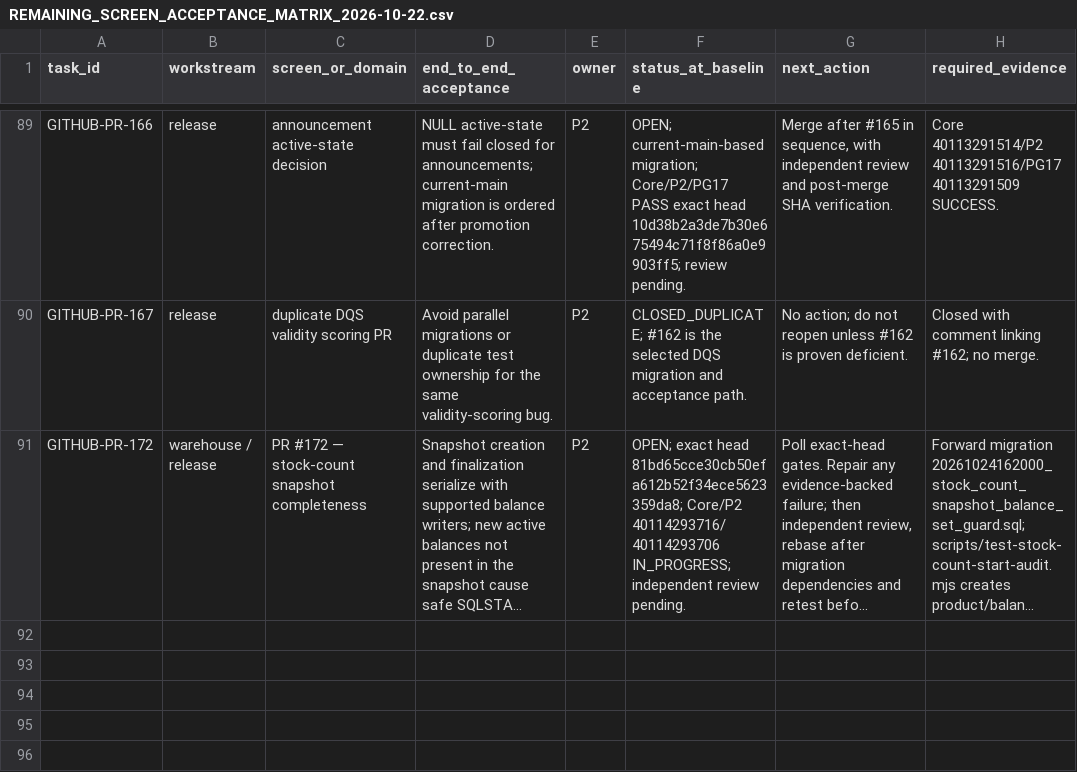
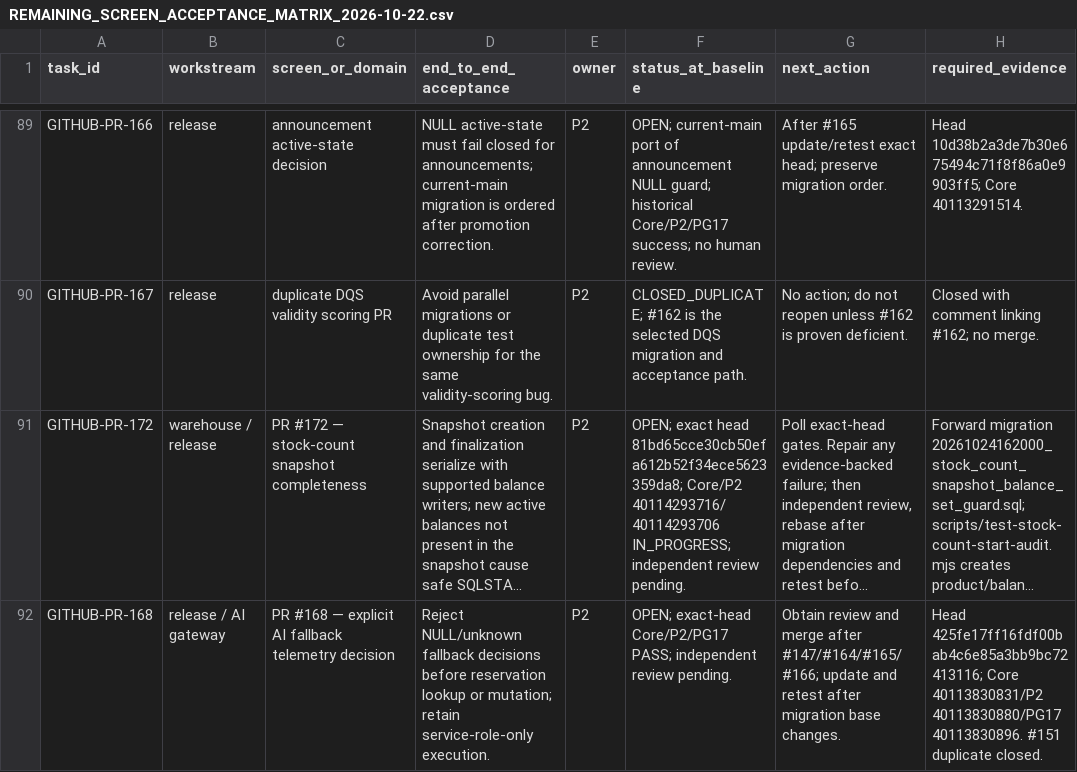
Before and after one commit to Report-Engainall/Nasr1, a CSV file: docs/bolt-source-reconciliation/REMAINING_SCREEN_ACCEPTANCE_MATRIX_2026-10-22.csv, drawn as a sheet; only a part is shown, gaps mark what is left out; long unchanged cells end in …; the diff covers the shown part only; the diff names each change by its address in the sheet, - before the commit and + after, or states it on an @@ line.

Commit message:
docs(acceptance): refresh exact-head evidence and active pull requests

```diff
--- a/docs/bolt-source-reconciliation/REMAINING_SCREEN_ACCEPTANCE_MATRIX_2026-10-22.csv
+++ b/docs/bolt-source-reconciliation/REMAINING_SCREEN_ACCEPTANCE_MATRIX_2026-10-22.csv
-F89 (status_at_baseline): OPEN; current-main-based migration; Core/P2/PG17 PASS exact head 10d38b2a3de7b30e675494c71f8f86a0e9903ff5; review pending.
+F89 (status_at_baseline): OPEN; current-main port of announcement NULL guard; historical Core/P2/PG17 success; no human review.
-G89 (next_action): Merge after #165 in sequence, with independent review and post-merge SHA verification.
+G89 (next_action): After #165 update/retest exact head; preserve migration order.
-H89 (required_evidence): Core 40113291514/P2 40113291516/PG17 40113291509 SUCCESS.
+H89 (required_evidence): Head 10d38b2a3de7b30e675494c71f8f86a0e9903ff5; Core 40113291514.
+row 92: GITHUB-PR-168 | release / AI gateway | PR #168 — explicit AI fallback telemetry decision | Reject NULL/unknown fallback decisions before reservation lookup or mutation; retain service-role-only execution. | P2 | OPEN; exact-head Core/P2/PG17 PASS; independent review pending. | Obtain review and merge after #147/#164/#165/#166; update and retest after migration base changes. | Head 425fe17ff16fdf00bab4c6e85a3bb9bc72413116; Core 40113830831/P2 40113830880/PG17 40113830896. #151 duplicate closed.
```
Also changed, not shown: 4 added rows and 42 edited cells elsewhere in this file.
